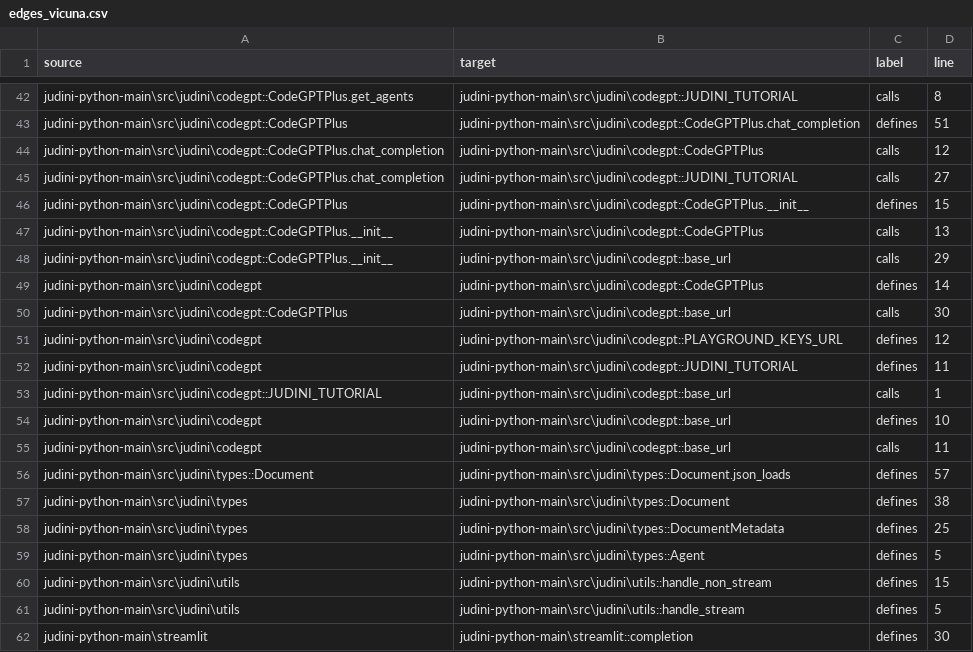
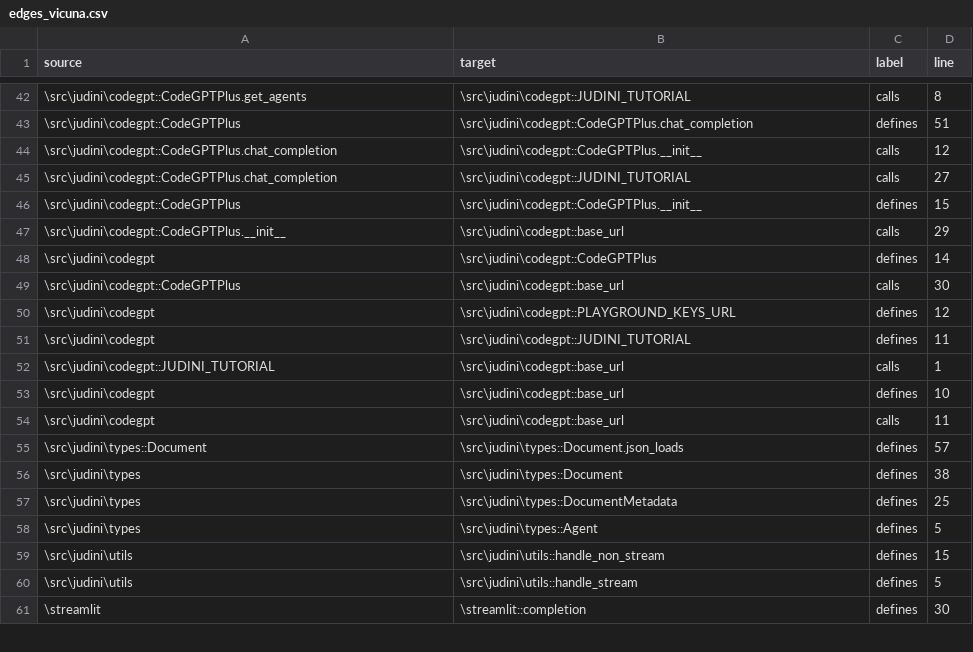
Before and after one commit to guillermom11/Wiki, a CSV file: src/communities/edges_vicuna.csv, drawn as a sheet; only a part is shown, gaps mark what is left out; removed rows and columns are numbered as before the commit, all else as after; the diff covers the shown part only; the diff names each change by its address in the sheet, - before the commit and + after, or states it on an @@ line.

```diff
--- a/src/communities/edges_vicuna.csv
+++ b/src/communities/edges_vicuna.csv
-A42 (source): judini-python-main\src\judini\codegpt::CodeGPTPlus.get_agents
+A42 (source): \src\judini\codegpt::CodeGPTPlus.get_agents
-B42 (target): judini-python-main\src\judini\codegpt::JUDINI_TUTORIAL
+B42 (target): \src\judini\codegpt::JUDINI_TUTORIAL
-A43 (source): judini-python-main\src\judini\codegpt::CodeGPTPlus
+A43 (source): \src\judini\codegpt::CodeGPTPlus
-B43 (target): judini-python-main\src\judini\codegpt::CodeGPTPlus.chat_completion
+B43 (target): \src\judini\codegpt::CodeGPTPlus.chat_completion
-A44:A45 (source): judini-python-main\src\judini\codegpt::CodeGPTPlus.chat_completion
+A44:A45 (source): \src\judini\codegpt::CodeGPTPlus.chat_completion
-B44 (target): judini-python-main\src\judini\codegpt::CodeGPTPlus
+B44 (target): \src\judini\codegpt::CodeGPTPlus.__init__
-B45 (target): judini-python-main\src\judini\codegpt::JUDINI_TUTORIAL
+B45 (target): \src\judini\codegpt::JUDINI_TUTORIAL
-A46 (source): judini-python-main\src\judini\codegpt::CodeGPTPlus
+A46 (source): \src\judini\codegpt::CodeGPTPlus
-B46 (target): judini-python-main\src\judini\codegpt::CodeGPTPlus.__init__
+B46 (target): \src\judini\codegpt::CodeGPTPlus.__init__
-row 47: judini-python-main\src\judini\codegpt::CodeGPTPlus.__init__ | judini-python-main\src\judini\codegpt::CodeGPTPlus | calls | 13
-A47 (source): judini-python-main\src\judini\codegpt::CodeGPTPlus.__init__
+A47 (source): \src\judini\codegpt::CodeGPTPlus.__init__
-B47 (target): judini-python-main\src\judini\codegpt::base_url
+B47 (target): \src\judini\codegpt::base_url
-A48 (source): judini-python-main\src\judini\codegpt
+A48 (source): \src\judini\codegpt
-B48 (target): judini-python-main\src\judini\codegpt::CodeGPTPlus
+B48 (target): \src\judini\codegpt::CodeGPTPlus
-A49 (source): judini-python-main\src\judini\codegpt::CodeGPTPlus
+A49 (source): \src\judini\codegpt::CodeGPTPlus
-B49 (target): judini-python-main\src\judini\codegpt::base_url
+B49 (target): \src\judini\codegpt::base_url
-A50:A51 (source): judini-python-main\src\judini\codegpt
+A50:A51 (source): \src\judini\codegpt
-B50 (target): judini-python-main\src\judini\codegpt::PLAYGROUND_KEYS_URL
+B50 (target): \src\judini\codegpt::PLAYGROUND_KEYS_URL
-B51 (target): judini-python-main\src\judini\codegpt::JUDINI_TUTORIAL
+B51 (target): \src\judini\codegpt::JUDINI_TUTORIAL
-A52 (source): judini-python-main\src\judini\codegpt::JUDINI_TUTORIAL
+A52 (source): \src\judini\codegpt::JUDINI_TUTORIAL
-B52:B54 (target): judini-python-main\src\judini\codegpt::base_url
+B52:B54 (target): \src\judini\codegpt::base_url
-A53:A54 (source): judini-python-main\src\judini\codegpt
+A53:A54 (source): \src\judini\codegpt
-A55 (source): judini-python-main\src\judini\types::Document
+A55 (source): \src\judini\types::Document
-B55 (target): judini-python-main\src\judini\types::Document.json_loads
+B55 (target): \src\judini\types::Document.json_loads
-A56:A58 (source): judini-python-main\src\judini\types
+A56:A58 (source): \src\judini\types
-B56 (target): judini-python-main\src\judini\types::Document
+B56 (target): \src\judini\types::Document
-B57 (target): judini-python-main\src\judini\types::DocumentMetadata
+B57 (target): \src\judini\types::DocumentMetadata
-B58 (target): judini-python-main\src\judini\types::Agent
+B58 (target): \src\judini\types::Agent
-A59:A60 (source): judini-python-main\src\judini\utils
+A59:A60 (source): \src\judini\utils
-B59 (target): judini-python-main\src\judini\utils::handle_non_stream
+B59 (target): \src\judini\utils::handle_non_stream
-B60 (target): judini-python-main\src\judini\utils::handle_stream
+B60 (target): \src\judini\utils::handle_stream
-A61 (source): judini-python-main\streamlit
+A61 (source): \streamlit
-B61 (target): judini-python-main\streamlit::completion
+B61 (target): \streamlit::completion
```
Also changed, not shown: 88 edited cells elsewhere in this file, src/communities/judini-python-main-important-files.csv, src/communities/judini-python-main-important-nodes.csv, 13 other files.
